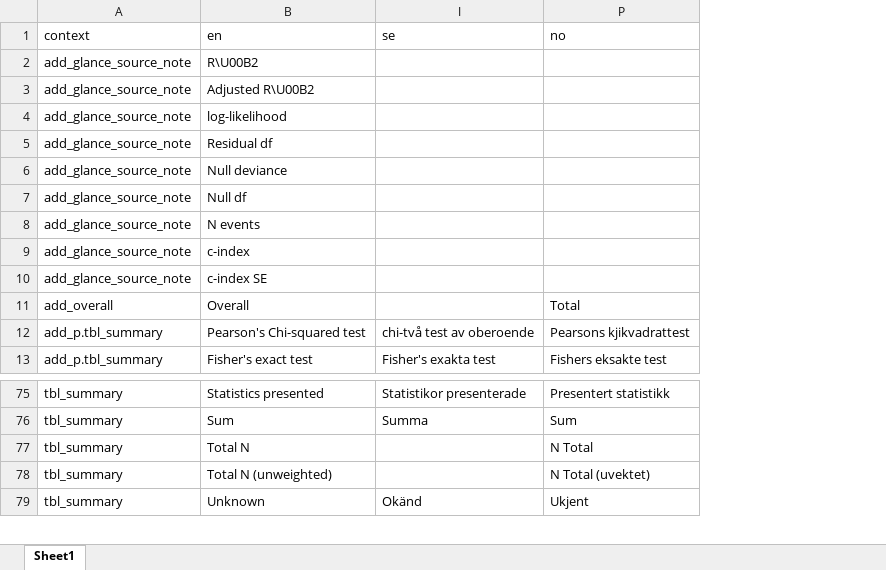
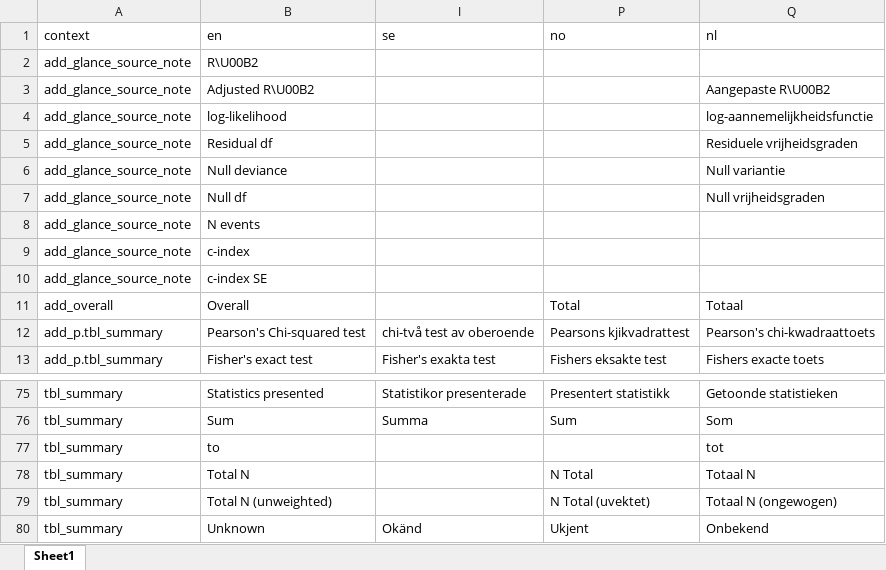
Before and after one commit to ddsjoberg/gtsummary, an Excel workbook: data-raw/gtsummary_translated.xlsx, sheet Sheet1, drawn as a sheet; only a part is shown, gaps mark what is left out; values as stored, in another font and other column widths than the file's, no borders; the diff names each change by its address in the sheet, - before the commit and + after, or states it on an @@ line.

Commit message:
Add Dutch language (#1302)
* Add Dutch (nl) to Excel file

* Update theme_gtsummary.R

* run internal_data

* redoc

* increment version number

Co-authored-by: Daniel Sjoberg <danield.sjoberg@gmail.com>

```diff
--- a/data-raw/gtsummary_translated.xlsx (sheet Sheet1)
+++ b/data-raw/gtsummary_translated.xlsx (sheet Sheet1)
+column Q (nl), rows 3-13: Aangepaste R\U00B2 | log-aannemelijkheidsfunctie | Residuele vrijheidsgraden | Null variantie | Null vrijheidsgraden |  |  |  | Totaal | Pearson's chi-kwadraattoets | Fishers exacte toets; rows 75-76: Getoonde statistieken | Som; rows 78-80: Totaal N | Totaal N (ongewogen) | Onbekend
+row 77: tbl_summary | to |  |  | tot
```
Also changed, not shown: 5 other files.
